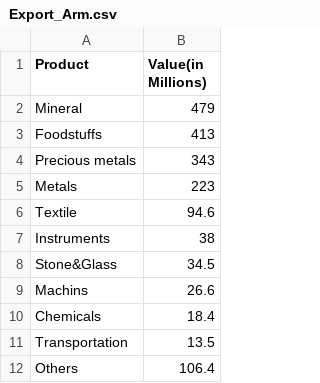
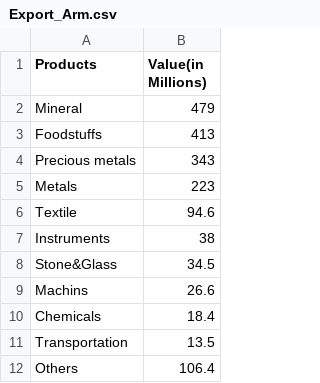
Before and after one commit to hovhannisyan91/BI_Project, a CSV file: Export_Arm.csv, drawn as a sheet.

Commit message:
Update Export_Arm.csv

```diff
--- a/Export_Arm.csv
+++ b/Export_Arm.csv
@@ -1,2 +1,2 @@
-Product,Value(in Millions)
+Products,Value(in Millions)
 Mineral,479
```
